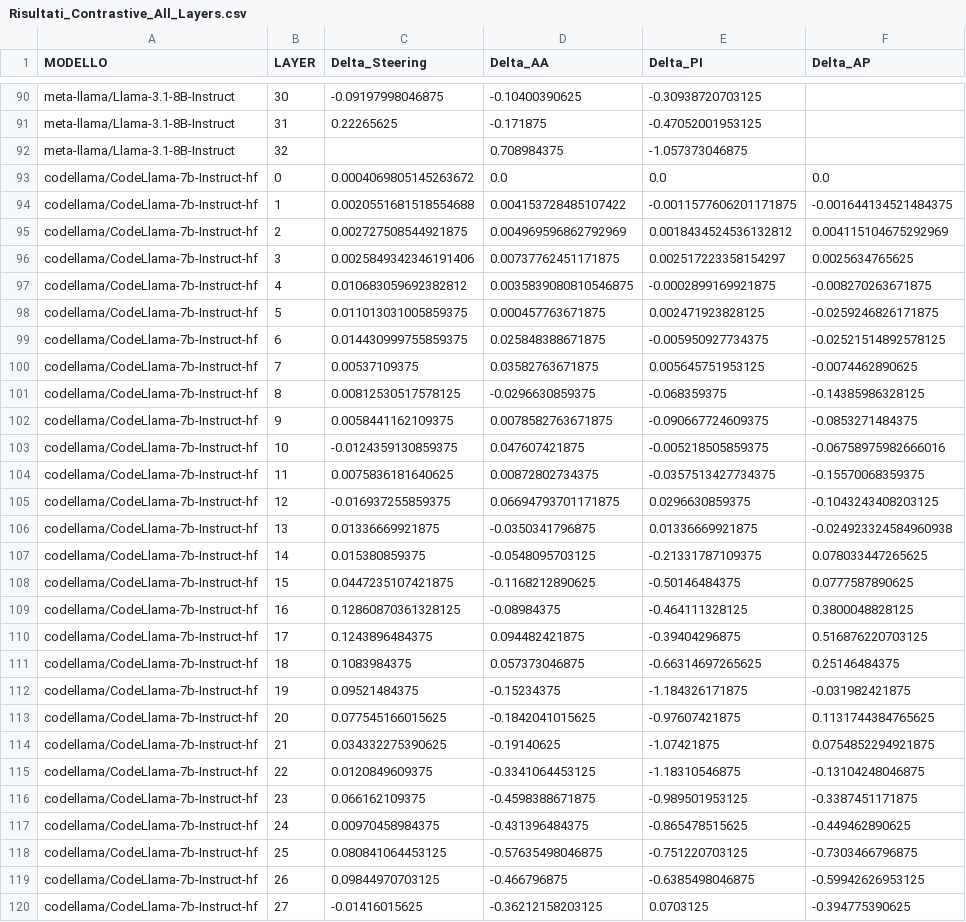
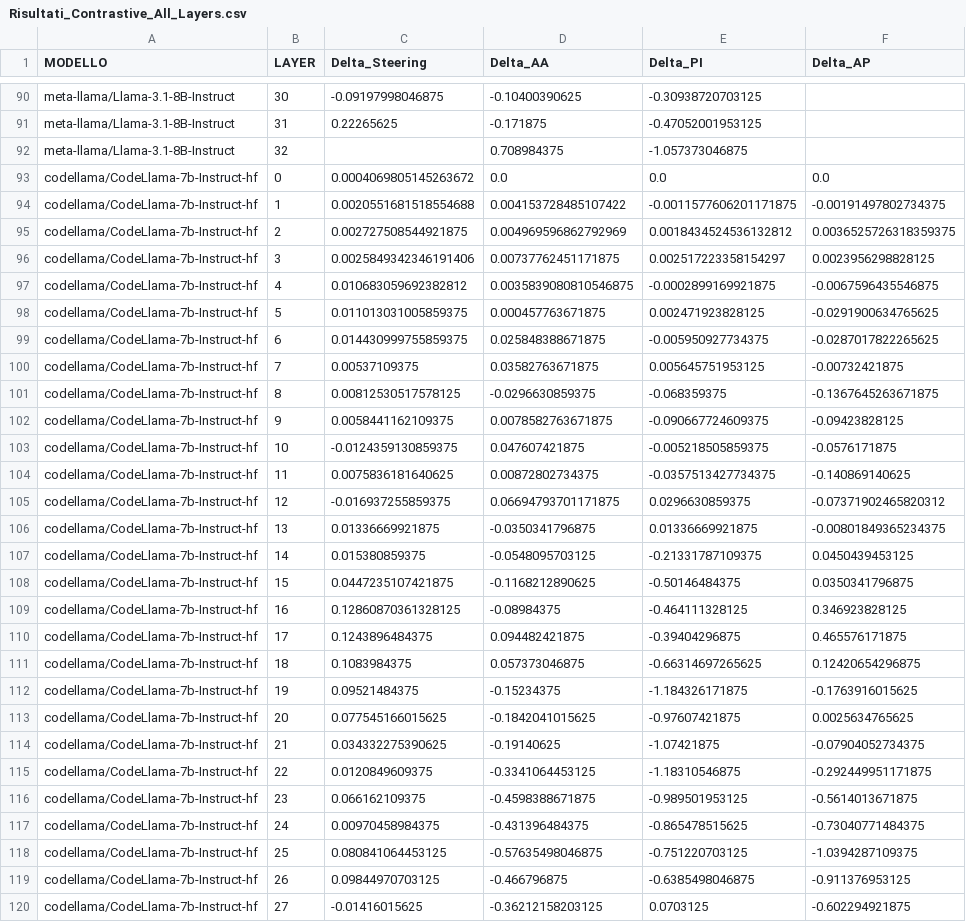
Before and after one commit to samuelezanetti1-maker/Thesis, a CSV file: CSV tesi/Logit_Lens/Risultati_Contrastive_All_Layers.csv, drawn as a sheet; only a part is shown, gaps mark what is left out; the diff covers the shown part only; the diff names each change by its address in the sheet, - before the commit and + after, or states it on an @@ line.

```diff
--- a/CSV tesi/Logit_Lens/Risultati_Contrastive_All_Layers.csv
+++ b/CSV tesi/Logit_Lens/Risultati_Contrastive_All_Layers.csv
-F94 (Delta_AP): -0.001644134521484375
+F94 (Delta_AP): -0.00191497802734375
-F95 (Delta_AP): 0.004115104675292969
+F95 (Delta_AP): 0.0036525726318359375
-F96 (Delta_AP): 0.0025634765625
+F96 (Delta_AP): 0.0023956298828125
-F97 (Delta_AP): -0.008270263671875
+F97 (Delta_AP): -0.0067596435546875
-F98 (Delta_AP): -0.0259246826171875
+F98 (Delta_AP): -0.0291900634765625
-F99 (Delta_AP): -0.02521514892578125
+F99 (Delta_AP): -0.0287017822265625
-F100 (Delta_AP): -0.0074462890625
+F100 (Delta_AP): -0.00732421875
-F101 (Delta_AP): -0.14385986328125
+F101 (Delta_AP): -0.1367645263671875
-F102 (Delta_AP): -0.0853271484375
+F102 (Delta_AP): -0.09423828125
-F103 (Delta_AP): -0.06758975982666016
+F103 (Delta_AP): -0.0576171875
-F104 (Delta_AP): -0.15570068359375
+F104 (Delta_AP): -0.140869140625
-F105 (Delta_AP): -0.1043243408203125
+F105 (Delta_AP): -0.07371902465820312
-F106 (Delta_AP): -0.024923324584960938
+F106 (Delta_AP): -0.00801849365234375
-F107 (Delta_AP): 0.078033447265625
+F107 (Delta_AP): 0.0450439453125
-F108 (Delta_AP): 0.0777587890625
+F108 (Delta_AP): 0.0350341796875
-F109 (Delta_AP): 0.3800048828125
+F109 (Delta_AP): 0.346923828125
-F110 (Delta_AP): 0.516876220703125
+F110 (Delta_AP): 0.465576171875
-F111 (Delta_AP): 0.25146484375
+F111 (Delta_AP): 0.12420654296875
-F112 (Delta_AP): -0.031982421875
+F112 (Delta_AP): -0.1763916015625
-F113 (Delta_AP): 0.1131744384765625
+F113 (Delta_AP): 0.0025634765625
-F114 (Delta_AP): 0.0754852294921875
+F114 (Delta_AP): -0.07904052734375
-F115 (Delta_AP): -0.13104248046875
+F115 (Delta_AP): -0.292449951171875
-F116 (Delta_AP): -0.3387451171875
+F116 (Delta_AP): -0.5614013671875
-F117 (Delta_AP): -0.449462890625
+F117 (Delta_AP): -0.73040771484375
-F118 (Delta_AP): -0.7303466796875
+F118 (Delta_AP): -1.0394287109375
-F119 (Delta_AP): -0.59942626953125
+F119 (Delta_AP): -0.911376953125
-F120 (Delta_AP): -0.394775390625
+F120 (Delta_AP): -0.602294921875
```
Also changed, not shown: 120 edited cells elsewhere in this file, CSV tesi/Dati_Grafici_L2/Qwen_Qwen2.5-7B-Instruct_BlackBox_L2.csv, CSV tesi/Dati_Grafici_L2/Qwen_Qwen2.5-Coder-7B-Instruct_BlackBox_L2.csv, 9 other files.
